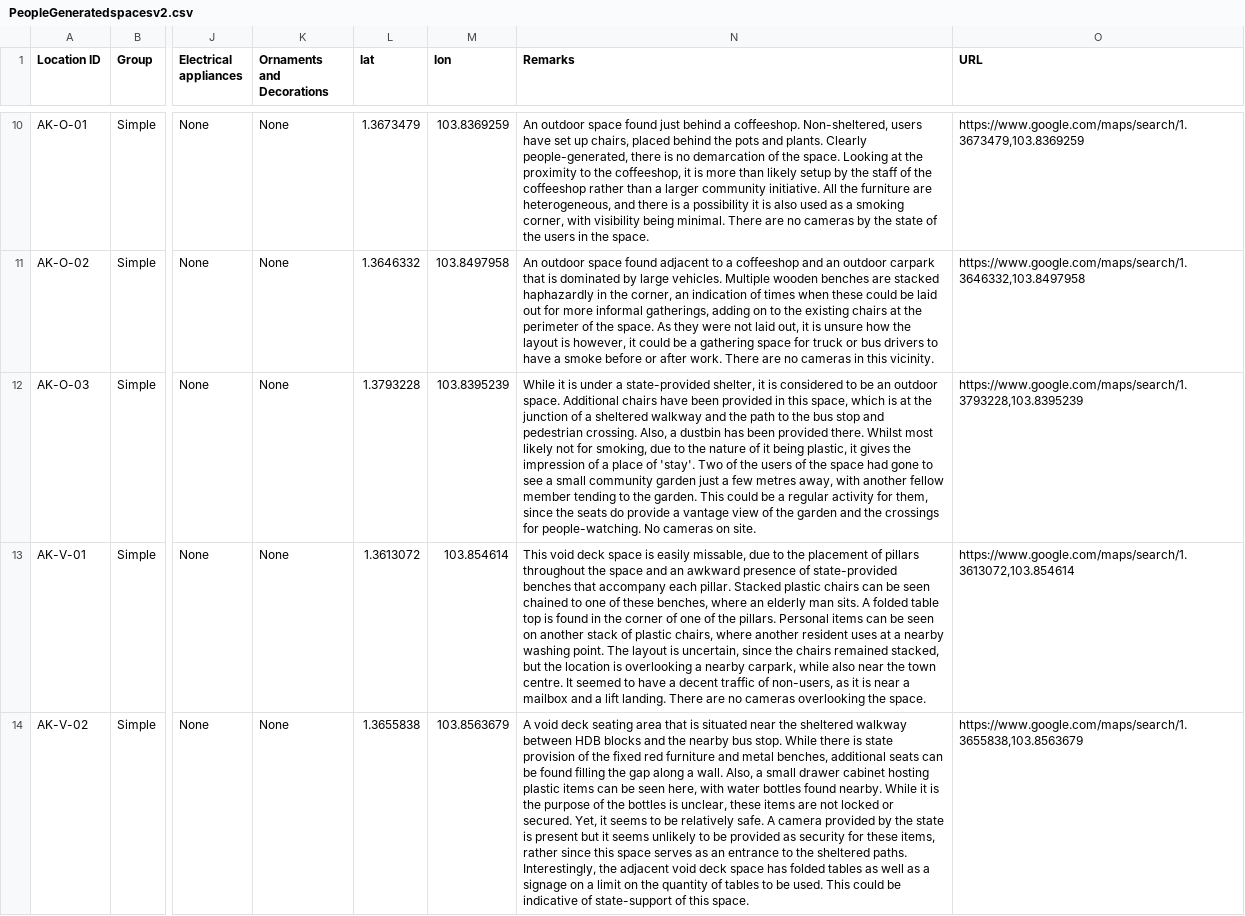
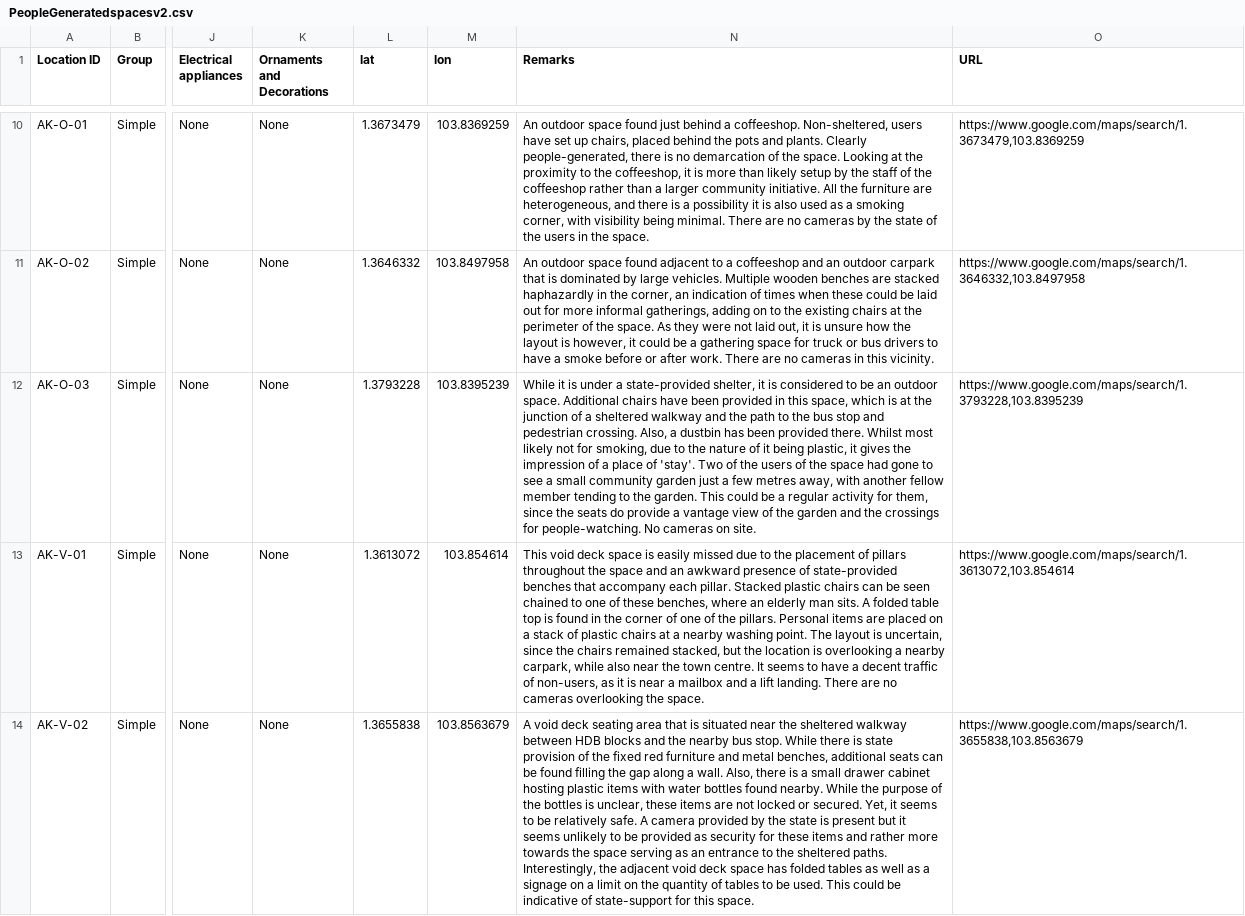
Before and after one commit to garethgc/irp, a CSV file: irpdata/PeopleGeneratedspacesv2.csv, drawn as a sheet; only a part is shown, gaps mark what is left out; the diff covers the shown part only; the diff names each change by its address in the sheet, - before the commit and + after, or states it on an @@ line.

```diff
--- a/irpdata/PeopleGeneratedspacesv2.csv
+++ b/irpdata/PeopleGeneratedspacesv2.csv
-N13 (Remarks): …is easily missable, due to the placement of pillars throughout the space and an awkward presence of state-provided benches that accompany each pillar. Stacked plastic chairs can be seen chained to one of these benches, where an elderly man sits. A folded table top is found in the corner of one of the pillars. Personal items can be seen on another stack of plastic chairs, where another resident uses at a nearby washing point. The layout is uncertain, since the chairs remained stacked, but the location is overlooking a nearby carpark, while also near the town centre. It seemed to have…
+N13 (Remarks): …is easily missed due to the placement of pillars throughout the space and an awkward presence of state-provided benches that accompany each pillar. Stacked plastic chairs can be seen chained to one of these benches, where an elderly man sits. A folded table top is found in the corner of one of the pillars. Personal items are placed on a stack of plastic chairs at a nearby washing point. The layout is uncertain, since the chairs remained stacked, but the location is overlooking a nearby carpark, while also near the town centre. It seems to have…
-N14 (Remarks): …wall. Also, a small drawer cabinet hosting plastic items can be seen here, with water bottles found nearby. While it is the purpose of the bottles is unclear, these items are not locked or secured. Yet, it seems to be relatively safe. A camera provided by the state is present but it seems unlikely to be provided as security for these items, rather since this space serves as an entrance to the sheltered paths. Interestingly, the adjacent void deck space has folded tables as well as a signage on a limit on the quantity of tables to be used. This could be indicative of state-support of this space.
+N14 (Remarks): …wall. Also, there is a small drawer cabinet hosting plastic items with water bottles found nearby. While the purpose of the bottles is unclear, these items are not locked or secured. Yet, it seems to be relatively safe. A camera provided by the state is present but it seems unlikely to be provided as security for these items and rather more towards the space serving as an entrance to the sheltered paths. Interestingly, the adjacent void deck space has folded tables as well as a signage on a limit on the quantity of tables to be used. This could be indicative of state-support for this space.
```
Also changed, not shown: 2 edited cells elsewhere in this file, 20 other files.
